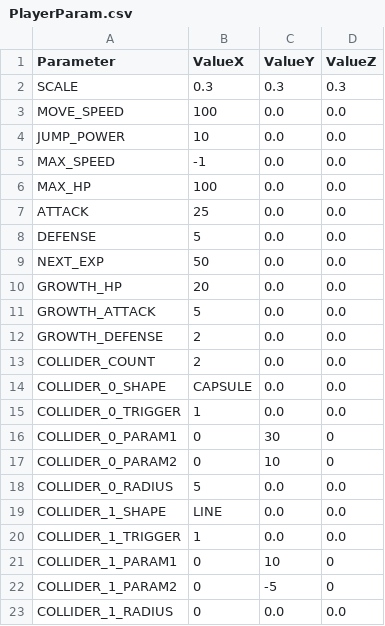
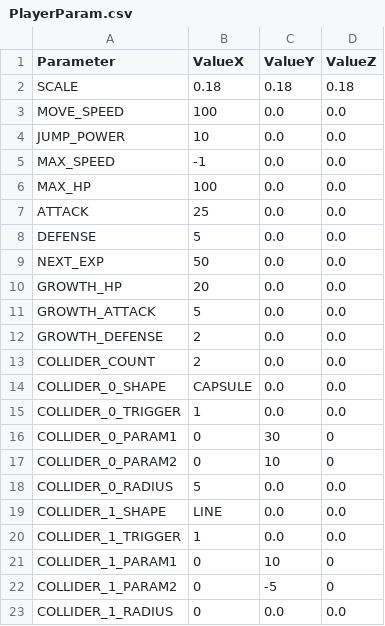
Before and after one commit to nemuiyozzz/Game_Works_Winter_2026, a CSV file: Data/Csv/PlayerParam.csv, drawn as a sheet.

```diff
--- a/Data/Csv/PlayerParam.csv
+++ b/Data/Csv/PlayerParam.csv
@@ -1,3 +1,3 @@
 Parameter,ValueX,ValueY,ValueZ
-SCALE,0.3,0.3,0.3
+SCALE,0.18,0.18,0.18
 MOVE_SPEED,100,0.0,0.0
```
Also changed, not shown: Data/Csv/CameraParam.csv, Data/Csv/ResourceList.csv, 37 other files.
